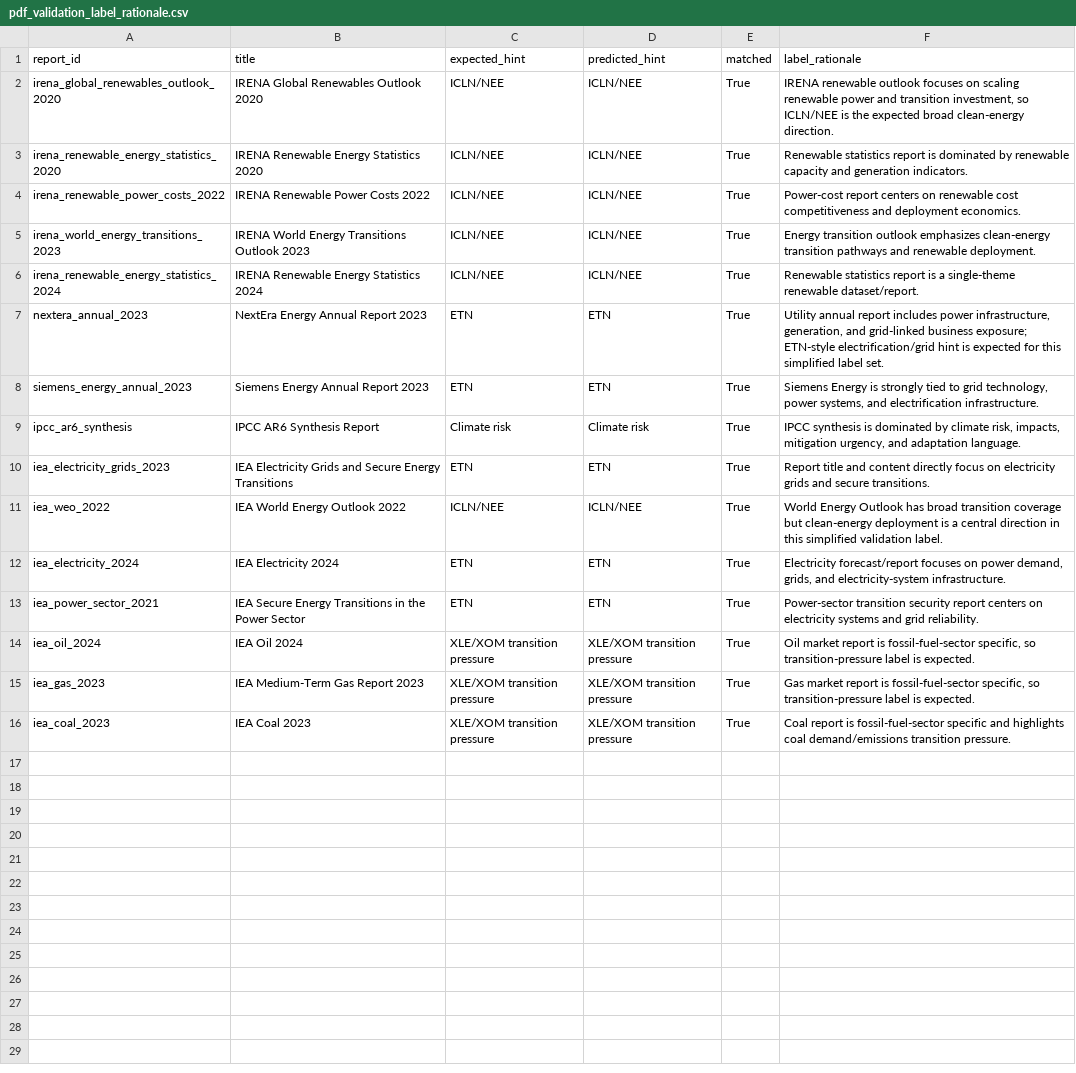
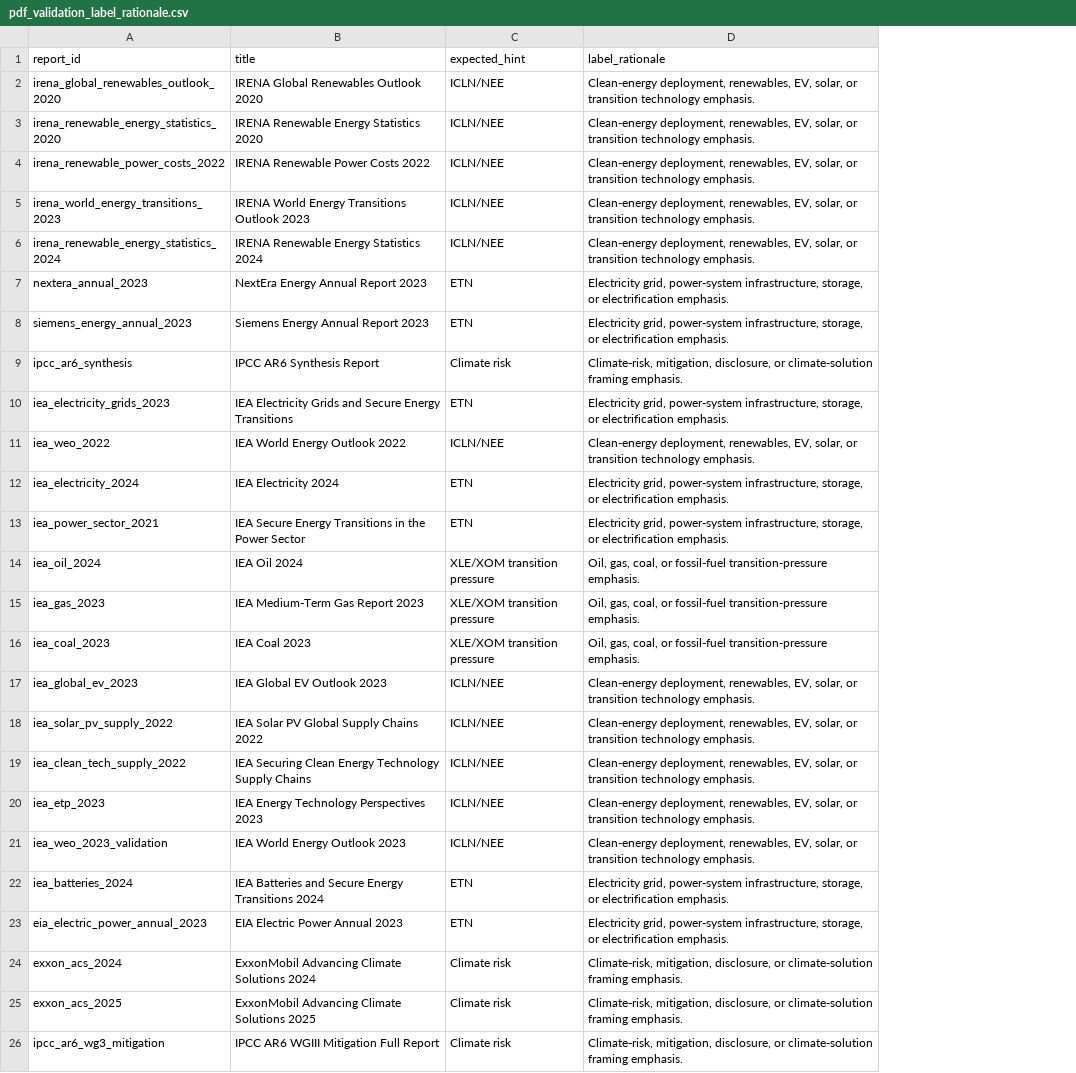
Before and after one commit to leejuns-2/DL_project, a CSV file: data/processed/reports/pdf_validation_label_rationale.csv, drawn as a sheet; removed rows and columns are numbered as before the commit, all else as after; the diff names each change by its address in the sheet, - before the commit and + after, or states it on an @@ line.

```diff
--- a/data/processed/reports/pdf_validation_label_rationale.csv
+++ b/data/processed/reports/pdf_validation_label_rationale.csv
-column D (predicted_hint), rows 2-16: ICLN/NEE | ICLN/NEE | ICLN/NEE | ICLN/NEE | ICLN/NEE | ETN | ETN | Climate risk | ETN | ICLN/NEE | ETN | ETN | XLE/XOM transition pressure | XLE/XOM transition pressure | XLE/XOM transition pressure
-column E (matched), rows 2-16: all True
-D2 (label_rationale): IRENA renewable outlook focuses on scaling renewable power and transition investment, so ICLN/NEE is the expected broad clean-energy direction.
+D2 (label_rationale): Clean-energy deployment, renewables, EV, solar, or transition technology emphasis.
-D3 (label_rationale): Renewable statistics report is dominated by renewable capacity and generation indicators.
+D3 (label_rationale): Clean-energy deployment, renewables, EV, solar, or transition technology emphasis.
-D4 (label_rationale): Power-cost report centers on renewable cost competitiveness and deployment economics.
+D4 (label_rationale): Clean-energy deployment, renewables, EV, solar, or transition technology emphasis.
-D5 (label_rationale): Energy transition outlook emphasizes clean-energy transition pathways and renewable deployment.
+D5 (label_rationale): Clean-energy deployment, renewables, EV, solar, or transition technology emphasis.
-D6 (label_rationale): Renewable statistics report is a single-theme renewable dataset/report.
+D6 (label_rationale): Clean-energy deployment, renewables, EV, solar, or transition technology emphasis.
-D7 (label_rationale): Utility annual report includes power infrastructure, generation, and grid-linked business exposure; ETN-style electrification/grid hint is expected for this simplified label set.
+D7 (label_rationale): Electricity grid, power-system infrastructure, storage, or electrification emphasis.
-D8 (label_rationale): Siemens Energy is strongly tied to grid technology, power systems, and electrification infrastructure.
+D8 (label_rationale): Electricity grid, power-system infrastructure, storage, or electrification emphasis.
-D9 (label_rationale): IPCC synthesis is dominated by climate risk, impacts, mitigation urgency, and adaptation language.
+D9 (label_rationale): Climate-risk, mitigation, disclosure, or climate-solution framing emphasis.
-D10 (label_rationale): Report title and content directly focus on electricity grids and secure transitions.
+D10 (label_rationale): Electricity grid, power-system infrastructure, storage, or electrification emphasis.
-D11 (label_rationale): World Energy Outlook has broad transition coverage but clean-energy deployment is a central direction in this simplified validation label.
+D11 (label_rationale): Clean-energy deployment, renewables, EV, solar, or transition technology emphasis.
-D12 (label_rationale): Electricity forecast/report focuses on power demand, grids, and electricity-system infrastructure.
+D12 (label_rationale): Electricity grid, power-system infrastructure, storage, or electrification emphasis.
-D13 (label_rationale): Power-sector transition security report centers on electricity systems and grid reliability.
+D13 (label_rationale): Electricity grid, power-system infrastructure, storage, or electrification emphasis.
-D14 (label_rationale): Oil market report is fossil-fuel-sector specific, so transition-pressure label is expected.
+D14 (label_rationale): Oil, gas, coal, or fossil-fuel transition-pressure emphasis.
-D15 (label_rationale): Gas market report is fossil-fuel-sector specific, so transition-pressure label is expected.
+D15 (label_rationale): Oil, gas, coal, or fossil-fuel transition-pressure emphasis.
-D16 (label_rationale): Coal report is fossil-fuel-sector specific and highlights coal demand/emissions transition pressure.
+D16 (label_rationale): Oil, gas, coal, or fossil-fuel transition-pressure emphasis.
+row 17: iea_global_ev_2023 | IEA Global EV Outlook 2023 | ICLN/NEE | Clean-energy deployment, renewables, EV, solar, or transition technology emphasis.
+row 18: iea_solar_pv_supply_2022 | IEA Solar PV Global Supply Chains 2022 | ICLN/NEE | Clean-energy deployment, renewables, EV, solar, or transition technology emphasis.
+row 19: iea_clean_tech_supply_2022 | IEA Securing Clean Energy Technology Supply Chains | ICLN/NEE | Clean-energy deployment, renewables, EV, solar, or transition technology emphasis.
+row 20: iea_etp_2023 | IEA Energy Technology Perspectives 2023 | ICLN/NEE | Clean-energy deployment, renewables, EV, solar, or transition technology emphasis.
+row 21: iea_weo_2023_validation | IEA World Energy Outlook 2023 | ICLN/NEE | Clean-energy deployment, renewables, EV, solar, or transition technology emphasis.
+row 22: iea_batteries_2024 | IEA Batteries and Secure Energy Transitions 2024 | ETN | Electricity grid, power-system infrastructure, storage, or electrification emphasis.
+row 23: eia_electric_power_annual_2023 | EIA Electric Power Annual 2023 | ETN | Electricity grid, power-system infrastructure, storage, or electrification emphasis.
+row 24: exxon_acs_2024 | ExxonMobil Advancing Climate Solutions 2024 | Climate risk | Climate-risk, mitigation, disclosure, or climate-solution framing emphasis.
+row 25: exxon_acs_2025 | ExxonMobil Advancing Climate Solutions 2025 | Climate risk | Climate-risk, mitigation, disclosure, or climate-solution framing emphasis.
+row 26: ipcc_ar6_wg3_mitigation | IPCC AR6 WGIII Mitigation Full Report | Climate risk | Climate-risk, mitigation, disclosure, or climate-solution framing emphasis.
```
Also changed, not shown: data/processed/reports/expanded_pdf_validation.csv, data/processed/reports/pdf_validation_failure_analysis.csv, 11 other files.
